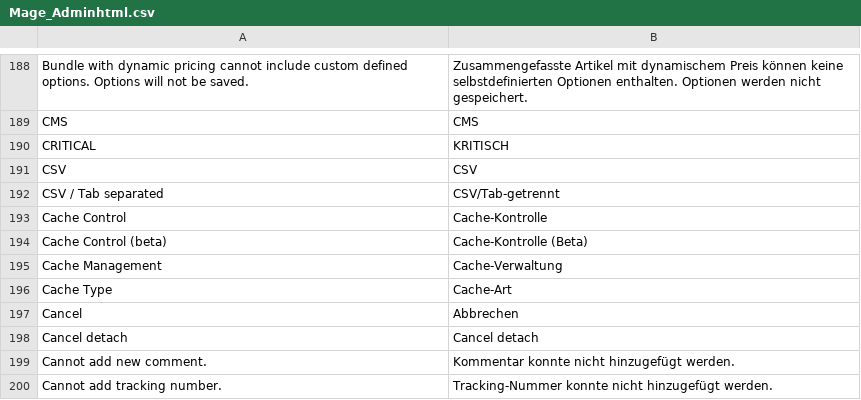
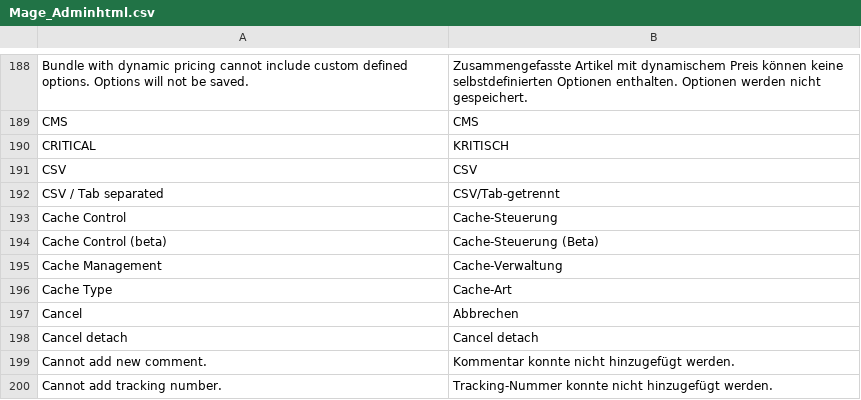
Before and after one commit to MaWoScha/German_LocalePack_de_DE, a CSV file: app/locale/de_DE/Mage_Adminhtml.csv, drawn as a sheet; only a part is shown, gaps mark what is left out.

Commit message:
Version 0.4.5.7.4, fixed: Control (Kontrolle) -> Steuerung

```diff
--- a/app/locale/de_DE/Mage_Adminhtml.csv
+++ b/app/locale/de_DE/Mage_Adminhtml.csv
@@ -192,4 +192,4 @@
 "CSV / Tab separated","CSV/Tab-getrennt"
-"Cache Control","Cache-Kontrolle"
-"Cache Control (beta)","Cache-Kontrolle (Beta)"
+"Cache Control","Cache-Steuerung"
+"Cache Control (beta)","Cache-Steuerung (Beta)"
 "Cache Management","Cache-Verwaltung"
```
Also changed, not shown: app/locale/de_DE/Mage_PageCache.csv.
